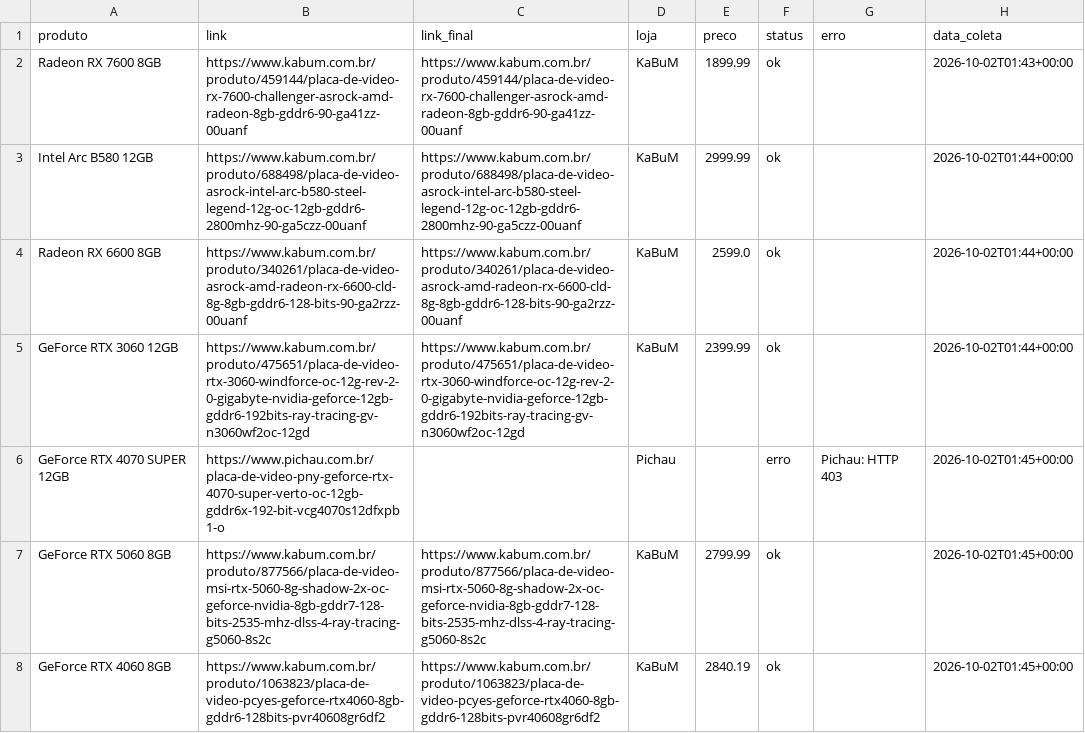
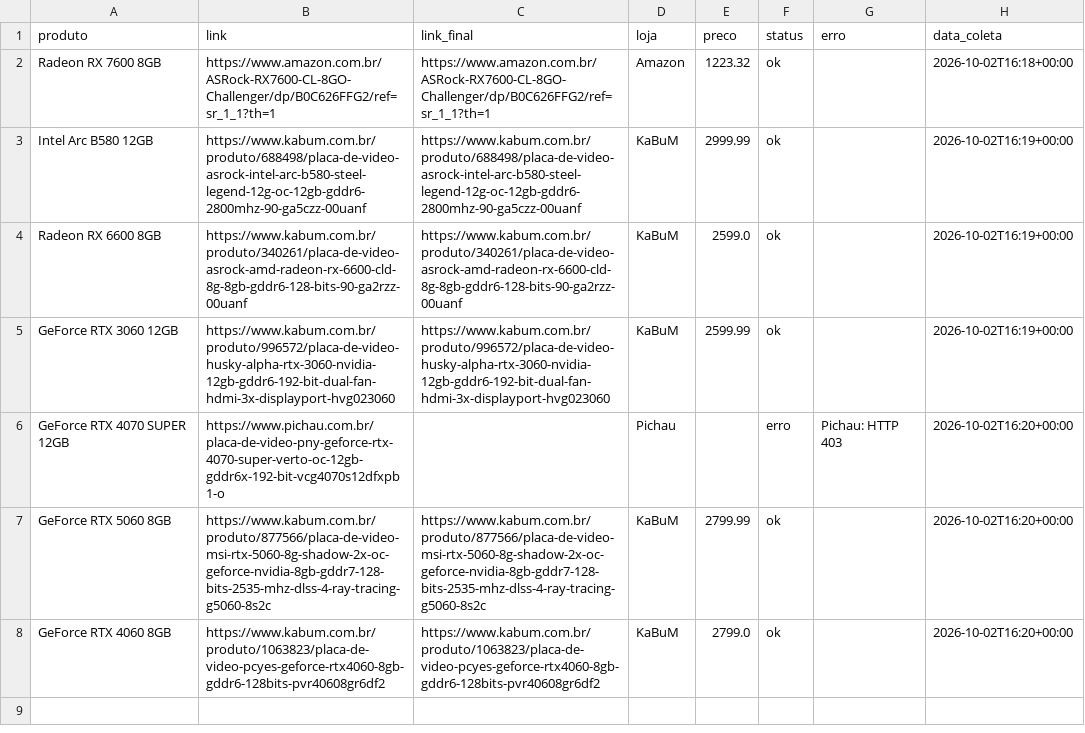
Before and after one commit to fabioconceicao22/radar-gpu-gamer-br, a CSV file: data/precos_coletados.csv, drawn as a sheet.

```diff
--- a/data/precos_coletados.csv
+++ b/data/precos_coletados.csv
@@ -1,8 +1,8 @@
 produto,link,link_final,loja,preco,status,erro,data_coleta
-Radeon RX 7600 8GB,https://www.kabum.com.br/produto/459144/placa-de-video-rx-7600-challenger-asrock-amd-radeon-8gb-gddr6-90-ga41zz-00uanf,https://www.kabum.com.br/produto/459144/placa-de-video-rx-7600-challenger-asrock-amd-radeon-8gb-gddr6-90-ga41zz-00uanf,KaBuM,1899.99,ok,,2026-10-02T01:43+00:00
-Intel Arc B580 12GB,https://www.kabum.com.br/produto/688498/placa-de-video-asrock-intel-arc-b580-steel-legend-12g-oc-12gb-gddr6-2800mhz-90-ga5czz-00uanf,https://www.kabum.com.br/produto/688498/placa-de-video-asrock-intel-arc-b580-steel-legend-12g-oc-12gb-gddr6-2800mhz-90-ga5czz-00uanf,KaBuM,2999.99,ok,,2026-10-02T01:44+00:00
-Radeon RX 6600 8GB,https://www.kabum.com.br/produto/340261/placa-de-video-asrock-amd-radeon-rx-6600-cld-8g-8gb-gddr6-128-bits-90-ga2rzz-00uanf,https://www.kabum.com.br/produto/340261/placa-de-video-asrock-amd-radeon-rx-6600-cld-8g-8gb-gddr6-128-bits-90-ga2rzz-00uanf,KaBuM,2599.0,ok,,2026-10-02T01:44+00:00
-GeForce RTX 3060 12GB,https://www.kabum.com.br/produto/475651/placa-de-video-rtx-3060-windforce-oc-12g-rev-2-0-gigabyte-nvidia-geforce-12gb-gddr6-192bits-ray-tracing-gv-n3060wf2oc-12gd,https://www.kabum.com.br/produto/475651/placa-de-video-rtx-3060-windforce-oc-12g-rev-2-0-gigabyte-nvidia-geforce-12gb-gddr6-192bits-ray-tracing-gv-n3060wf2oc-12gd,KaBuM,2399.99,ok,,2026-10-02T01:44+00:00
-GeForce RTX 4070 SUPER 12GB,https://www.pichau.com.br/placa-de-video-pny-geforce-rtx-4070-super-verto-oc-12gb-gddr6x-192-bit-vcg4070s12dfxpb1-o,,Pichau,,erro,Pichau: HTTP 403,2026-10-02T01:45+00:00
-GeForce RTX 5060 8GB,https://www.kabum.com.br/produto/877566/placa-de-video-msi-rtx-5060-8g-shadow-2x-oc-geforce-nvidia-8gb-gddr7-128-bits-2535-mhz-dlss-4-ray-tracing-g5060-8s2c,https://www.kabum.com.br/produto/877566/placa-de-video-msi-rtx-5060-8g-shadow-2x-oc-geforce-nvidia-8gb-gddr7-128-bits-2535-mhz-dlss-4-ray-tracing-g5060-8s2c,KaBuM,2799.99,ok,,2026-10-02T01:45+00:00
-GeForce RTX 4060 8GB,https://www.kabum.com.br/produto/1063823/placa-de-video-pcyes-geforce-rtx4060-8gb-gddr6-128bits-pvr40608gr6df2,https://www.kabum.com.br/produto/1063823/placa-de-video-pcyes-geforce-rtx4060-8gb-gddr6-128bits-pvr40608gr6df2,KaBuM,2840.19,ok,,2026-10-02T01:45+00:00
+Radeon RX 7600 8GB,https://www.amazon.com.br/ASRock-RX7600-CL-8GO-Challenger/dp/B0C626FFG2/ref=sr_1_1?th=1,https://www.amazon.com.br/ASRock-RX7600-CL-8GO-Challenger/dp/B0C626FFG2/ref=sr_1_1?th=1,Amazon,1223.32,ok,,2026-10-02T16:18+00:00
+Intel Arc B580 12GB,https://www.kabum.com.br/produto/688498/placa-de-video-asrock-intel-arc-b580-steel-legend-12g-oc-12gb-gddr6-2800mhz-90-ga5czz-00uanf,https://www.kabum.com.br/produto/688498/placa-de-video-asrock-intel-arc-b580-steel-legend-12g-oc-12gb-gddr6-2800mhz-90-ga5czz-00uanf,KaBuM,2999.99,ok,,2026-10-02T16:19+00:00
+Radeon RX 6600 8GB,https://www.kabum.com.br/produto/340261/placa-de-video-asrock-amd-radeon-rx-6600-cld-8g-8gb-gddr6-128-bits-90-ga2rzz-00uanf,https://www.kabum.com.br/produto/340261/placa-de-video-asrock-amd-radeon-rx-6600-cld-8g-8gb-gddr6-128-bits-90-ga2rzz-00uanf,KaBuM,2599.0,ok,,2026-10-02T16:19+00:00
+GeForce RTX 3060 12GB,https://www.kabum.com.br/produto/996572/placa-de-video-husky-alpha-rtx-3060-nvidia-12gb-gddr6-192-bit-dual-fan-hdmi-3x-displayport-hvg023060,https://www.kabum.com.br/produto/996572/placa-de-video-husky-alpha-rtx-3060-nvidia-12gb-gddr6-192-bit-dual-fan-hdmi-3x-displayport-hvg023060,KaBuM,2599.99,ok,,2026-10-02T16:19+00:00
+GeForce RTX 4070 SUPER 12GB,https://www.pichau.com.br/placa-de-video-pny-geforce-rtx-4070-super-verto-oc-12gb-gddr6x-192-bit-vcg4070s12dfxpb1-o,,Pichau,,erro,Pichau: HTTP 403,2026-10-02T16:20+00:00
+GeForce RTX 5060 8GB,https://www.kabum.com.br/produto/877566/placa-de-video-msi-rtx-5060-8g-shadow-2x-oc-geforce-nvidia-8gb-gddr7-128-bits-2535-mhz-dlss-4-ray-tracing-g5060-8s2c,https://www.kabum.com.br/produto/877566/placa-de-video-msi-rtx-5060-8g-shadow-2x-oc-geforce-nvidia-8gb-gddr7-128-bits-2535-mhz-dlss-4-ray-tracing-g5060-8s2c,KaBuM,2799.99,ok,,2026-10-02T16:20+00:00
+GeForce RTX 4060 8GB,https://www.kabum.com.br/produto/1063823/placa-de-video-pcyes-geforce-rtx4060-8gb-gddr6-128bits-pvr40608gr6df2,https://www.kabum.com.br/produto/1063823/placa-de-video-pcyes-geforce-rtx4060-8gb-gddr6-128bits-pvr40608gr6df2,KaBuM,2799.0,ok,,2026-10-02T16:20+00:00
```
